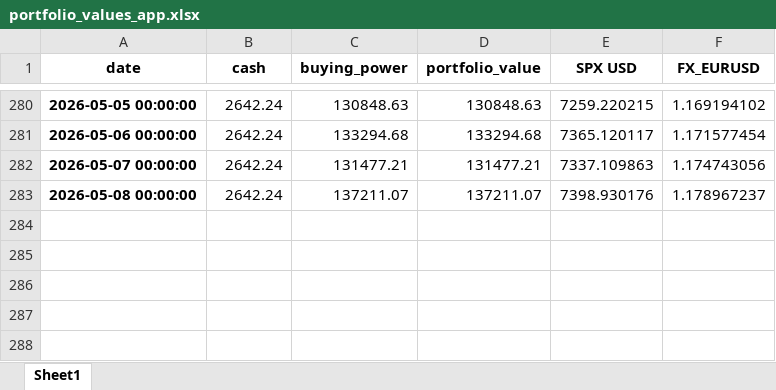
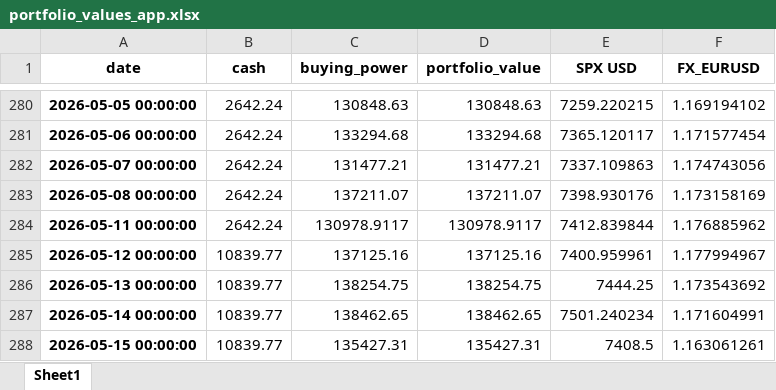
Before and after one commit to LusoNX/portfolio-dashboard, an Excel workbook: portfolio_values_app.xlsx, sheet Sheet1, drawn as a sheet; only a part is shown, gaps mark what is left out; values as stored, in another font and other column widths than the file's, no borders; the diff names each change by its address in the sheet, - before the commit and + after, or states it on an @@ line.

```diff
--- a/portfolio_values_app.xlsx (sheet Sheet1)
+++ b/portfolio_values_app.xlsx (sheet Sheet1)
-F283 (FX_EURUSD): 1.178967237
+F283 (FX_EURUSD): 1.173158169
+row 284: 2026-05-11 00:00:00 | 2642.24 | 130978.9117 | 130978.9117 | 7412.839844 | 1.176885962
+row 285: 2026-05-12 00:00:00 | 10839.77 | 137125.16 | 137125.16 | 7400.959961 | 1.177994967
+row 286: 2026-05-13 00:00:00 | 10839.77 | 138254.75 | 138254.75 | 7444.25 | 1.173543692
+row 287: 2026-05-14 00:00:00 | 10839.77 | 138462.65 | 138462.65 | 7501.240234 | 1.171604991
+row 288: 2026-05-15 00:00:00 | 10839.77 | 135427.31 | 135427.31 | 7408.5 | 1.163061261
```
Also changed, not shown: next_week_weights_estimate_app.xlsx.
